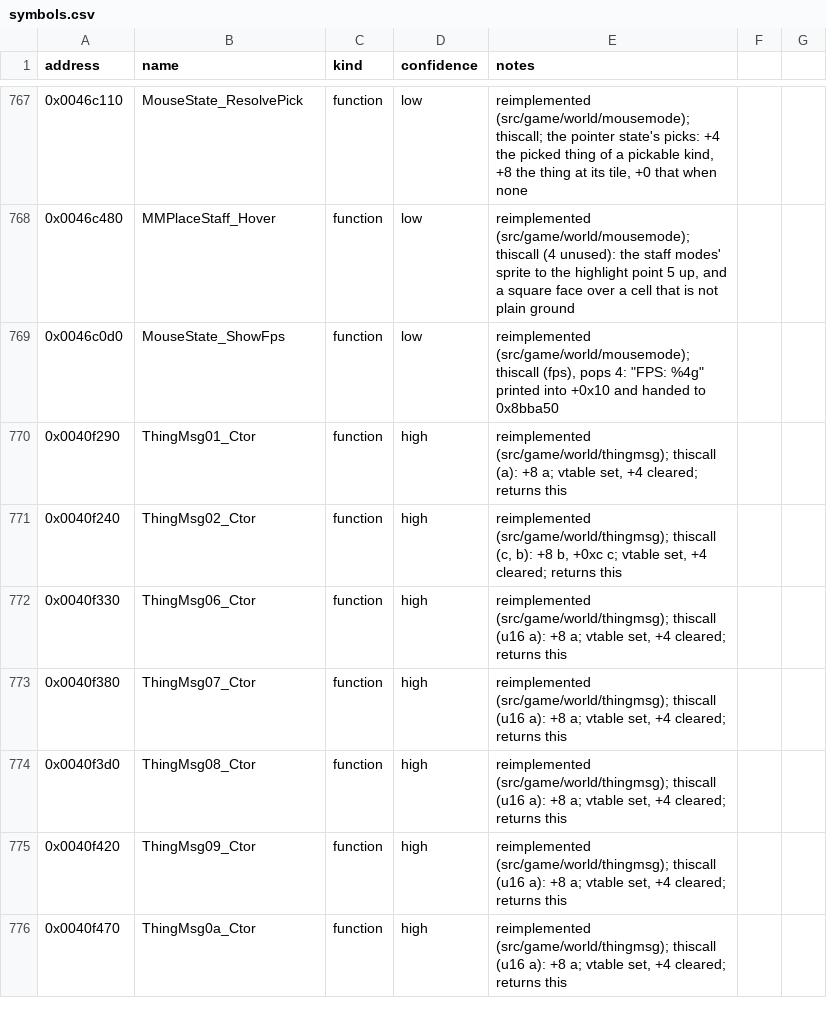
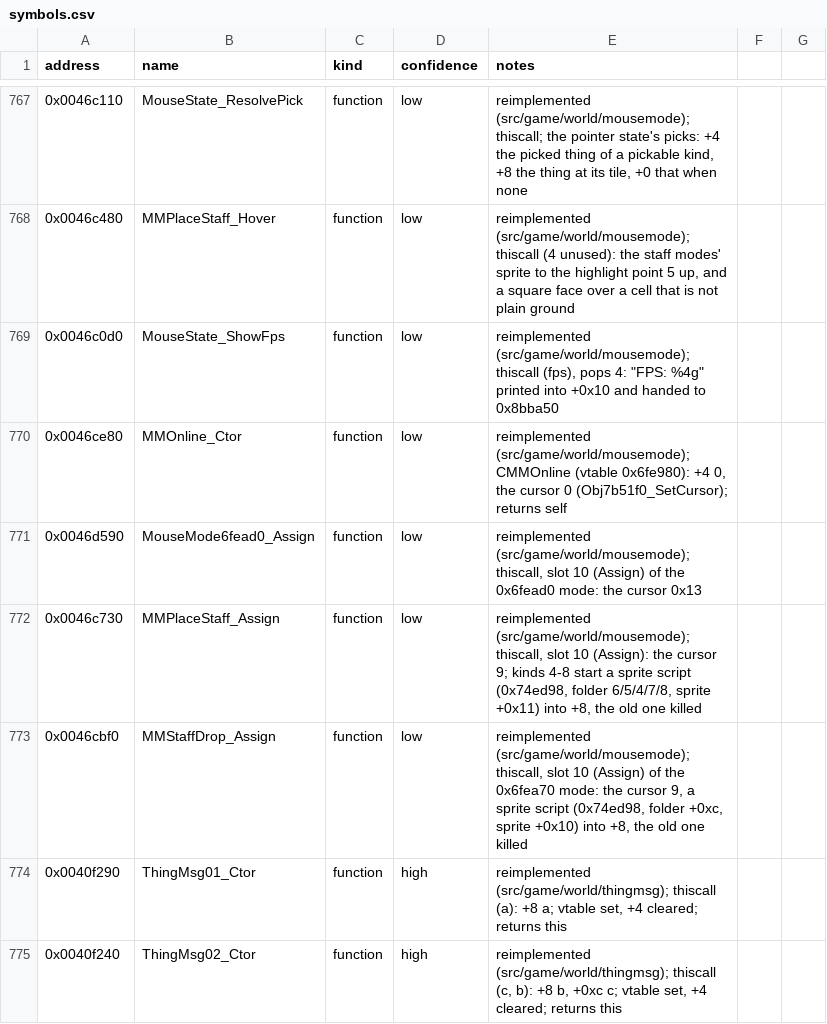
Before and after one commit to Noklef/TPW, a CSV file: re/symbols.csv, drawn as a sheet; only a part is shown, gaps mark what is left out; the shorter side is filled out with more unchanged rows.

```diff
--- a/re/symbols.csv
+++ b/re/symbols.csv
@@ -769,2 +769,6 @@ address,name,kind,confidence,notes
 0x0046c0d0,MouseState_ShowFps,function,low,"reimplemented (src/game/world/mousemode); thiscall (fps), pops 4: ""FPS: %4g"" printed into +0x10 and handed to 0x8bba50"
+0x0046ce80,MMOnline_Ctor,function,low,"reimplemented (src/game/world/mousemode); CMMOnline (vtable 0x6fe980): +4 0, the cursor 0 (Obj7b51f0_SetCursor); returns self"
+0x0046d590,MouseMode6fead0_Assign,function,low,"reimplemented (src/game/world/mousemode); thiscall, slot 10 (Assign) of the 0x6fead0 mode: the cursor 0x13"
+0x0046c730,MMPlaceStaff_Assign,function,low,"reimplemented (src/game/world/mousemode); thiscall, slot 10 (Assign): the cursor 9; kinds 4-8 start a sprite script (0x74ed98, folder 6/5/4/7/8, sprite +0x11) into +8, the old one killed"
+0x0046cbf0,MMStaffDrop_Assign,function,low,"reimplemented (src/game/world/mousemode); thiscall, slot 10 (Assign) of the 0x6fea70 mode: the cursor 9, a sprite script (0x74ed98, folder +0xc, sprite +0x10) into +8, the old one killed"
 0x0040f290,ThingMsg01_Ctor,function,high,"reimplemented (src/game/world/thingmsg); thiscall (a): +8 a; vtable set, +4 cleared; returns this"
```
Also changed, not shown: 4 other files.
